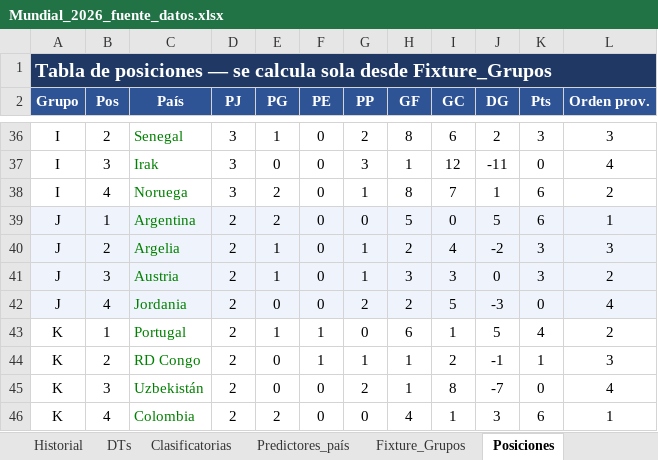
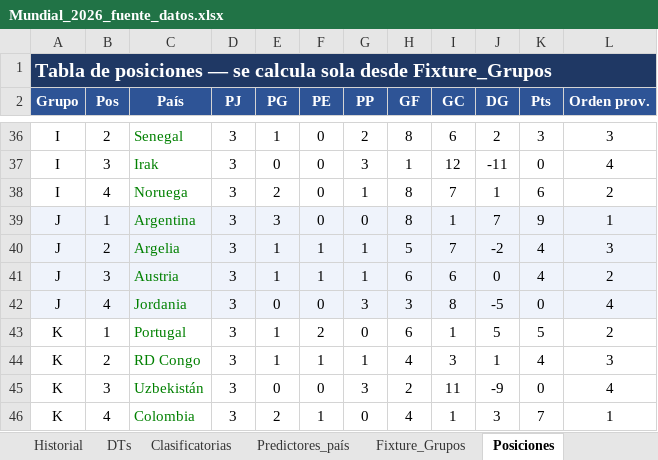
Before and after one commit to santiagoriverti/ML_prediccion_mundial2026, an Excel workbook: Mundial_2026_fuente_datos.xlsx, sheet Posiciones, drawn as a sheet; only a part is shown, gaps mark what is left out; values as stored, in another font and other column widths than the file's, no borders; the diff covers the shown part only; the diff names each change by its address in the sheet, - before the commit and + after, or states it on an @@ line.

Commit message:
Update Mundial_2026_fuente_datos.xlsx

```diff
--- a/Mundial_2026_fuente_datos.xlsx (sheet Posiciones)
+++ b/Mundial_2026_fuente_datos.xlsx (sheet Posiciones)
-D39:D46 (PJ): 2
+D39:D46 (PJ): 3
-E39 (PG): 2
+E39 (PG): 3
-H39 (GF): 5
+H39 (GF): 8
-I39 (GC): 0
+I39 (GC): 1
-J39 (DG): 5
+J39 (DG): 7
-K39 (Pts): 6
+K39 (Pts): 9
-F40:F41 (PE): 0
+F40:F41 (PE): 1
-H40 (GF): 2
+H40 (GF): 5
-I40 (GC): 4
+I40 (GC): 7
-K40:K41 (Pts): 3
+K40:K41 (Pts): 4
-H41 (GF): 3
+H41 (GF): 6
-I41 (GC): 3
+I41 (GC): 6
-G42 (PP): 2
+G42 (PP): 3
-H42 (GF): 2
+H42 (GF): 3
-I42 (GC): 5
+I42 (GC): 8
-J42 (DG): -3
+J42 (DG): -5
-F43 (PE): 1
+F43 (PE): 2
-K43 (Pts): 4
+K43 (Pts): 5
-E44 (PG): 0
+E44 (PG): 1
-H44 (GF): 1
+H44 (GF): 4
-I44 (GC): 2
+I44 (GC): 3
-J44 (DG): -1
+J44 (DG): 1
-K44 (Pts): 1
+K44 (Pts): 4
-G45 (PP): 2
+G45 (PP): 3
-H45 (GF): 1
+H45 (GF): 2
-I45 (GC): 8
+I45 (GC): 11
-J45 (DG): -7
+J45 (DG): -9
-F46 (PE): 0
+F46 (PE): 1
-K46 (Pts): 6
+K46 (Pts): 7
```
Also changed, not shown: 22 edited cells elsewhere in this sheet, sheet Fixture_Grupos, sheet Eliminatorias.
